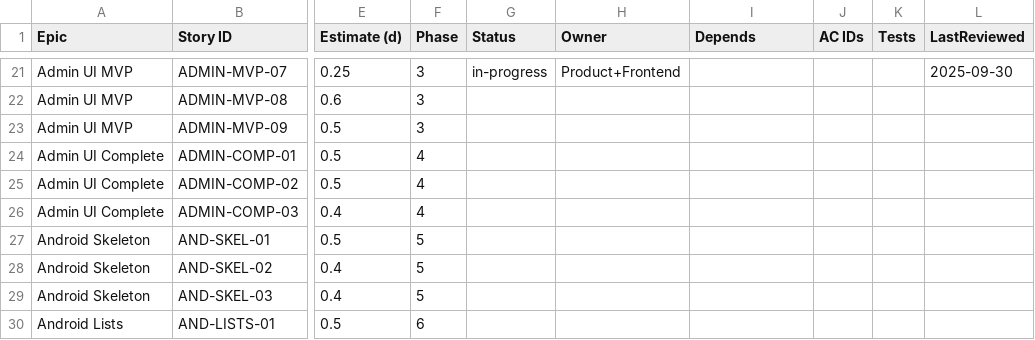
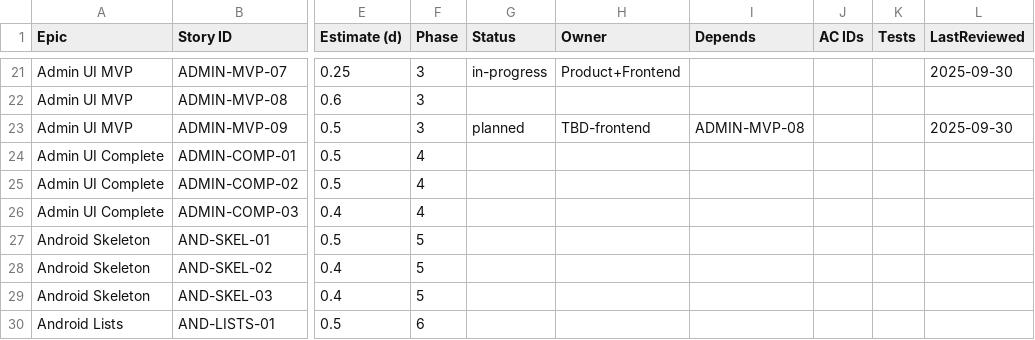
Before and after one commit to talibfitrah/albunyaantube, a CSV file: docs/backlog/product-backlog.csv, drawn as a sheet; only a part is shown, gaps mark what is left out; the diff names each change by its address in the sheet, - before the commit and + after, or states it on an @@ line.

Commit message:
Prep admin MVP tickets for parallel agents

```diff
--- a/docs/backlog/product-backlog.csv
+++ b/docs/backlog/product-backlog.csv
-G23 (Status): (empty)
+G23 (Status): planned
-H23 (Owner): (empty)
+H23 (Owner): TBD-frontend
-I23 (Depends): (empty)
+I23 (Depends): ADMIN-MVP-08
-L23 (LastReviewed): (empty)
+L23 (LastReviewed): 2025-09-30
```
Also changed, not shown: 6 other files.
